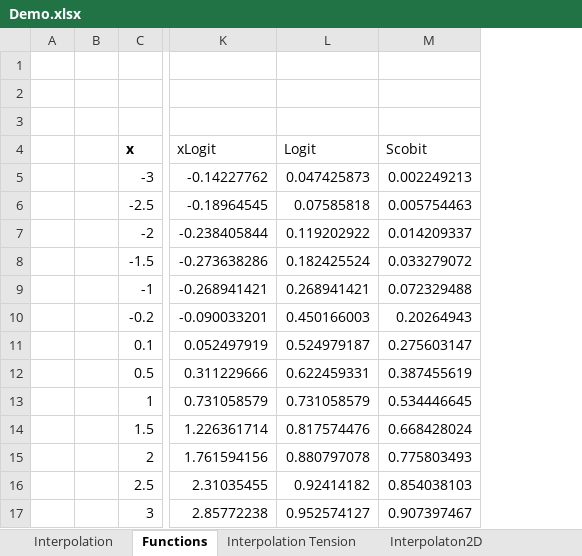
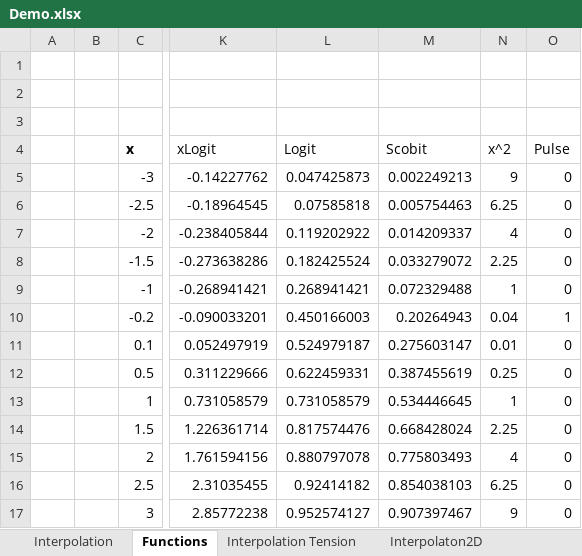
Before and after one commit to ratesquant/ACQ, an Excel workbook: Distribution/Demo.xlsx, sheet Functions, drawn as a sheet; only a part is shown, gaps mark what is left out; values as stored, in another font and other column widths than the file's, no borders; charts and pictures not drawn; the diff names each change by its address in the sheet, - before the commit and + after, or states it on an @@ line.

Commit message:
added derivative of interpolation function

```diff
--- a/Distribution/Demo.xlsx (sheet Functions)
+++ b/Distribution/Demo.xlsx (sheet Functions)
+column N (x^2), rows 5-17: 9 | 6.25 | 4 | 2.25 | 1 | 0.04 | 0.01 | 0.25 | 1 | 2.25 | 4 | 6.25 | 9
+column O (Pulse), rows 5-17: 0 | 0 | 0 | 0 | 0 | 1 | 0 | 0 | 0 | 0 | 0 | 0 | 0
```
Also changed, not shown: sheet Interpolation, sheet Description, sheet Objects, sheet Interpolation Tension, sheet Lowess, sheet Scattered Interpolation, 3 more sheets, charts or pictures, 2 other files.
